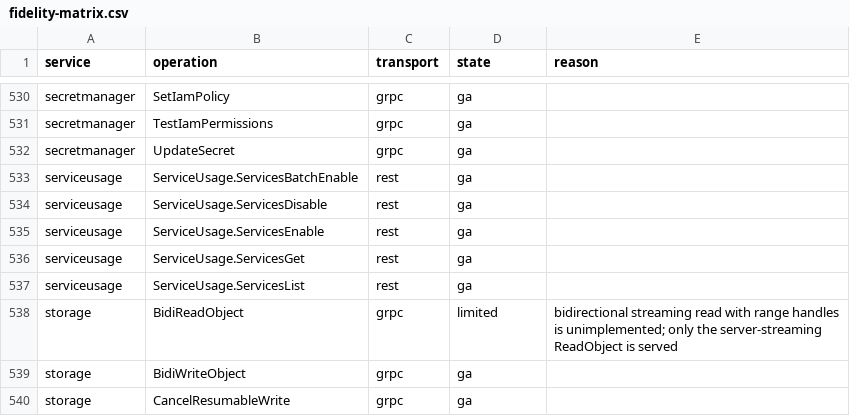
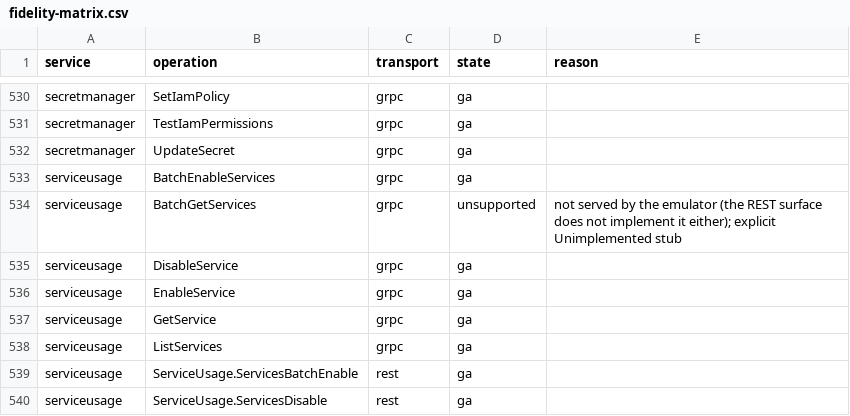
Before and after one commit to aamerik/jaiscloud, a CSV file: docs/fidelity/fidelity-matrix.csv, drawn as a sheet; only a part is shown, gaps mark what is left out; the shorter side is filled out with more unchanged rows; the diff names each change by its address in the sheet, - before the commit and + after, or states it on an @@ line.

Commit message:
feat(gcp): Phase 3 — Service Usage gRPC (dual protocol)
Extract the transport-neutral core to internal/gcp/service/serviceusage and
add a gRPC transport over the official cloud.google.com/go/serviceusage
stubs (google.api.serviceusage.v1.ServiceUsage); move REST to
internal/gcp/transport/rest/serviceusage and delete the old provider and
adapter codec. One core instance is shared by both transports.

gRPC: GetService, ListServices, EnableService, DisableService,
BatchEnableServices return done google.longrunning.Operation with typed Any
metadata/response; BatchGetServices is an explicit Unimplemented stub.
REST metadata now matches the Discovery OperationMetadata (resourceNames
only), and ListServices honors the API page-size contract (default 50,
max 200).

Fidelity: serviceusage 5 -> 11 cells (5 new gRPC ga + 1 unsupported);
matrix 602 -> 608. gRPC conformance 215 -> 220 checks.

```diff
--- a/docs/fidelity/fidelity-matrix.csv
+++ b/docs/fidelity/fidelity-matrix.csv
+row 533: serviceusage | BatchEnableServices | grpc | ga
+row 534: serviceusage | BatchGetServices | grpc | unsupported | not served by the emulator (the REST surface does not implement it either); explicit Unimplemented stub
+row 535: serviceusage | DisableService | grpc | ga
+row 536: serviceusage | EnableService | grpc | ga
+row 537: serviceusage | GetService | grpc | ga
+row 538: serviceusage | ListServices | grpc | ga
```
Also changed, not shown: 27 other files.
